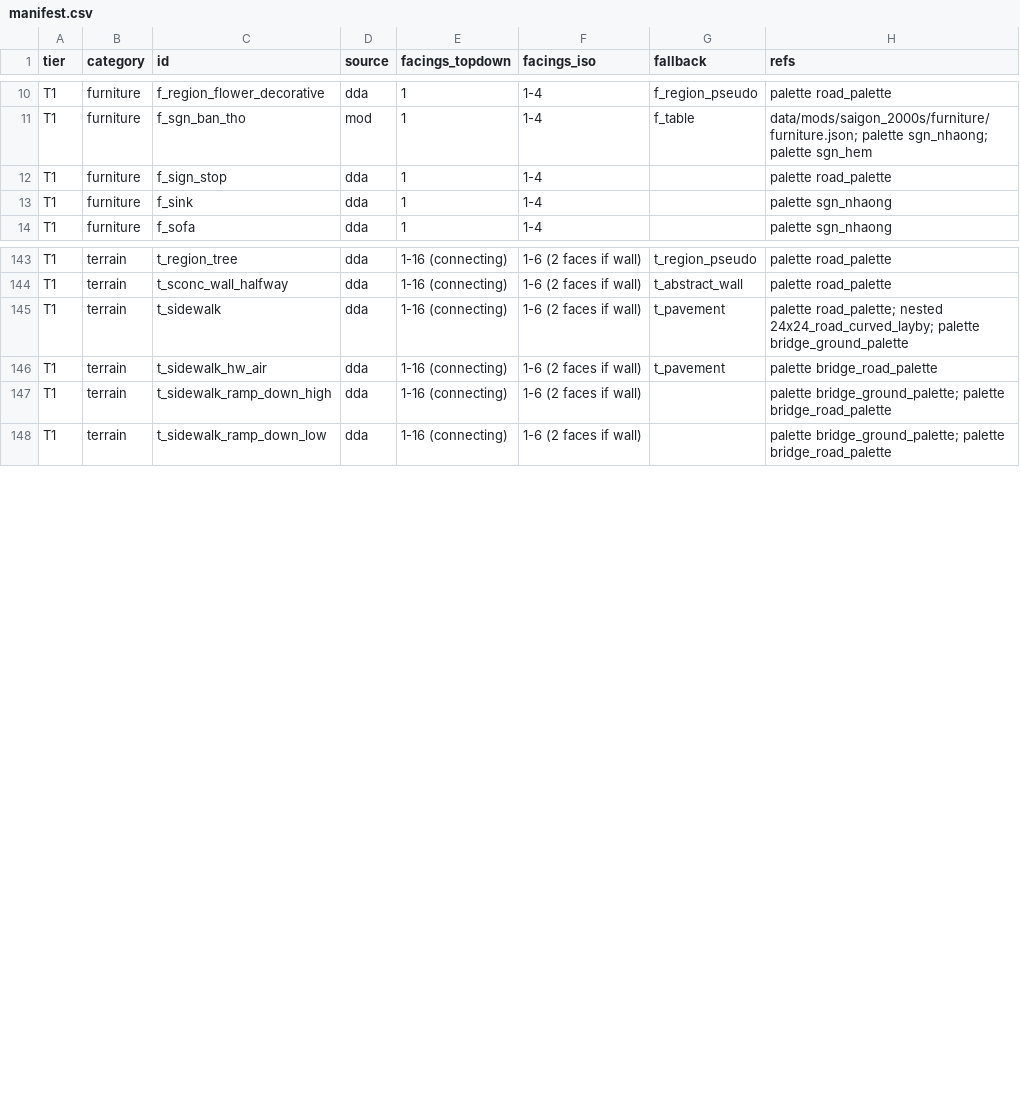
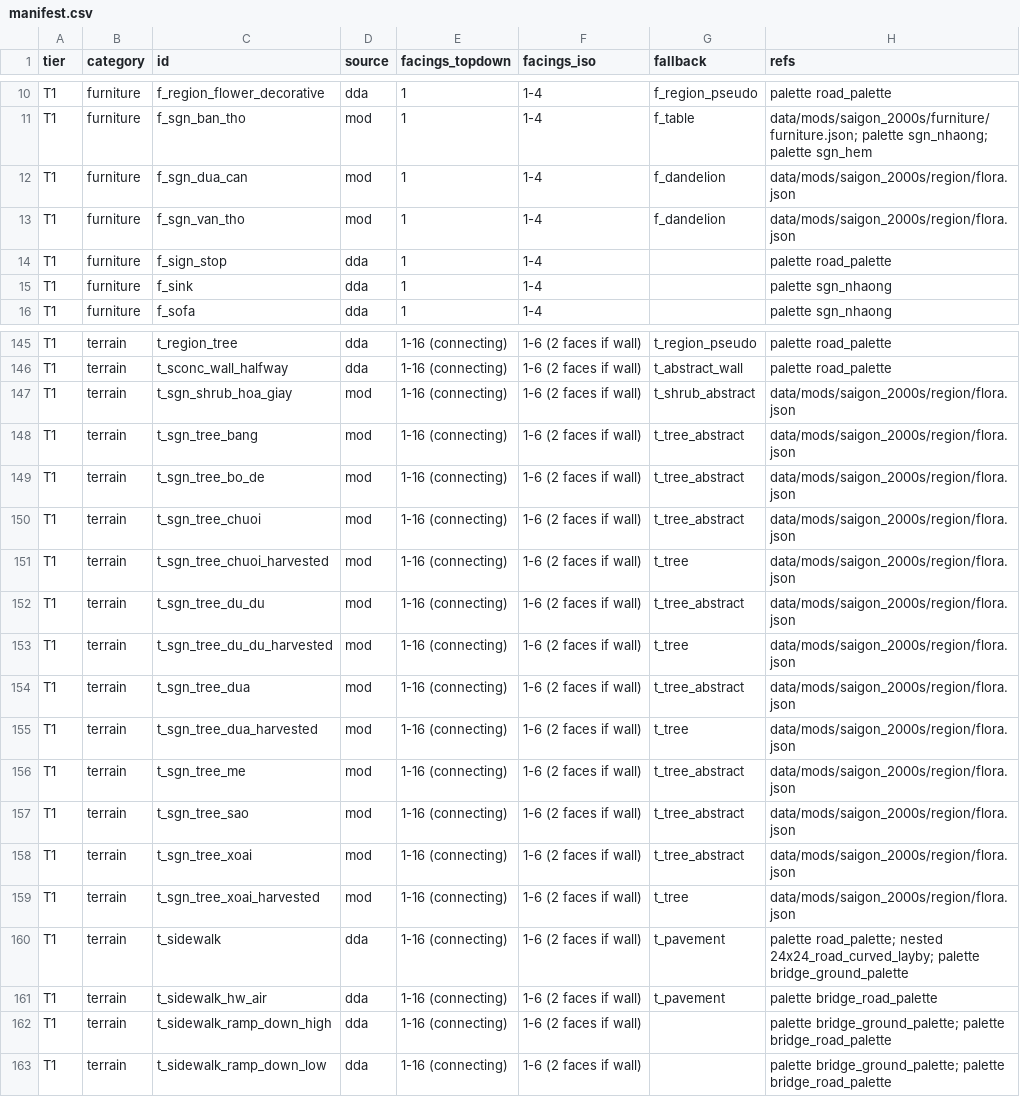
Before and after one commit to andy1912/Cataclysm-DDA, a CSV file: doc/saigon/art/manifest.csv, drawn as a sheet; only a part is shown, gaps mark what is left out; the diff names each change by its address in the sheet, - before the commit and + after, or states it on an @@ line.

```diff
--- a/doc/saigon/art/manifest.csv
+++ b/doc/saigon/art/manifest.csv
+row 12: T1 | furniture | f_sgn_dua_can | mod | 1 | 1-4 | f_dandelion | data/mods/saigon_2000s/region/flora.json
+row 13: T1 | furniture | f_sgn_van_tho | mod | 1 | 1-4 | f_dandelion | data/mods/saigon_2000s/region/flora.json
+row 147: T1 | terrain | t_sgn_shrub_hoa_giay | mod | 1-16 (connecting) | 1-6 (2 faces if wall) | t_shrub_abstract | data/mods/saigon_2000s/region/flora.json
+row 148: T1 | terrain | t_sgn_tree_bang | mod | 1-16 (connecting) | 1-6 (2 faces if wall) | t_tree_abstract | data/mods/saigon_2000s/region/flora.json
+row 149: T1 | terrain | t_sgn_tree_bo_de | mod | 1-16 (connecting) | 1-6 (2 faces if wall) | t_tree_abstract | data/mods/saigon_2000s/region/flora.json
+row 150: T1 | terrain | t_sgn_tree_chuoi | mod | 1-16 (connecting) | 1-6 (2 faces if wall) | t_tree_abstract | data/mods/saigon_2000s/region/flora.json
+row 151: T1 | terrain | t_sgn_tree_chuoi_harvested | mod | 1-16 (connecting) | 1-6 (2 faces if wall) | t_tree | data/mods/saigon_2000s/region/flora.json
+row 152: T1 | terrain | t_sgn_tree_du_du | mod | 1-16 (connecting) | 1-6 (2 faces if wall) | t_tree_abstract | data/mods/saigon_2000s/region/flora.json
+row 153: T1 | terrain | t_sgn_tree_du_du_harvested | mod | 1-16 (connecting) | 1-6 (2 faces if wall) | t_tree | data/mods/saigon_2000s/region/flora.json
+row 154: T1 | terrain | t_sgn_tree_dua | mod | 1-16 (connecting) | 1-6 (2 faces if wall) | t_tree_abstract | data/mods/saigon_2000s/region/flora.json
+row 155: T1 | terrain | t_sgn_tree_dua_harvested | mod | 1-16 (connecting) | 1-6 (2 faces if wall) | t_tree | data/mods/saigon_2000s/region/flora.json
+row 156: T1 | terrain | t_sgn_tree_me | mod | 1-16 (connecting) | 1-6 (2 faces if wall) | t_tree_abstract | data/mods/saigon_2000s/region/flora.json
+row 157: T1 | terrain | t_sgn_tree_sao | mod | 1-16 (connecting) | 1-6 (2 faces if wall) | t_tree_abstract | data/mods/saigon_2000s/region/flora.json
+row 158: T1 | terrain | t_sgn_tree_xoai | mod | 1-16 (connecting) | 1-6 (2 faces if wall) | t_tree_abstract | data/mods/saigon_2000s/region/flora.json
+row 159: T1 | terrain | t_sgn_tree_xoai_harvested | mod | 1-16 (connecting) | 1-6 (2 faces if wall) | t_tree | data/mods/saigon_2000s/region/flora.json
```
Also changed, not shown: 10 other files.
